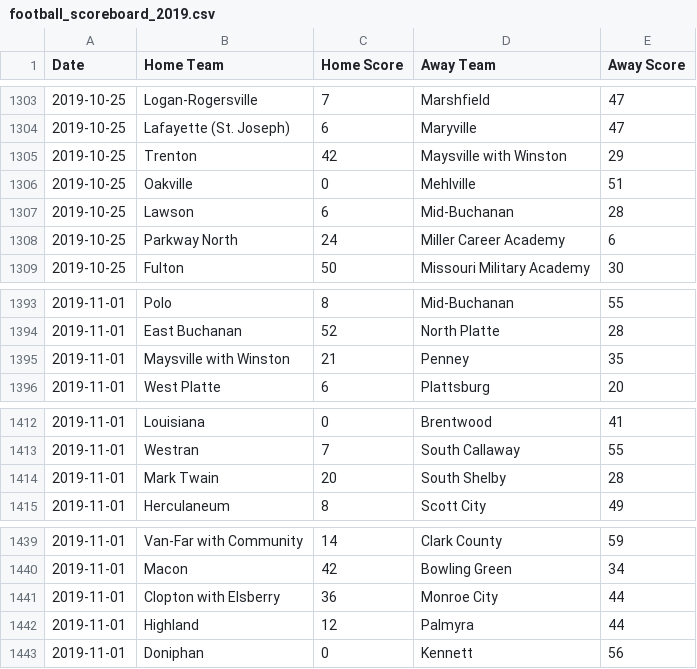
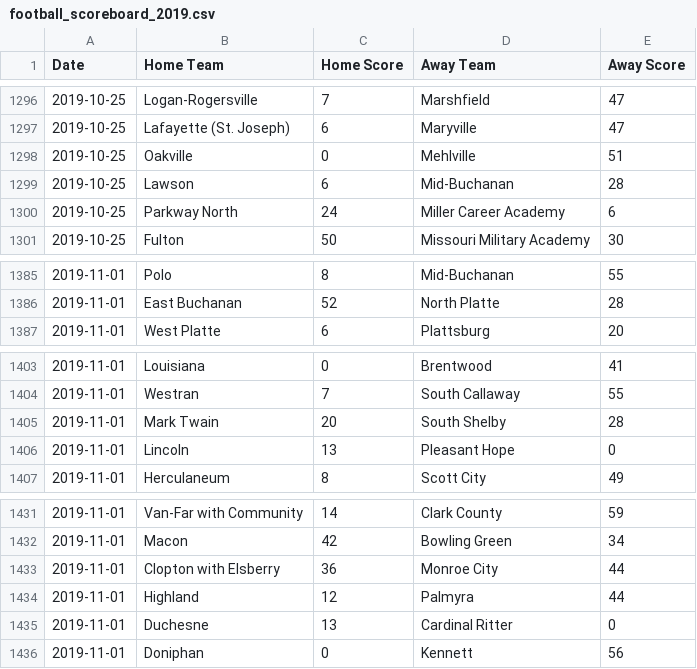
Before and after one commit to AllMOSports/football-ratings-2019, a CSV file: football_scoreboard_2019.csv, drawn as a sheet; only a part is shown, gaps mark what is left out; the diff covers the shown part only.

```diff
--- a/football_scoreboard_2019.csv
+++ b/football_scoreboard_2019.csv
@@ -1304,3 +1297,2 @@ Date,Home Team,Home Score,Away Team,Away Score
 2019-10-25,Lafayette (St. Joseph),6,Maryville,47
-2019-10-25,Trenton,42,Maysville with Winston,29
 2019-10-25,Oakville,0,Mehlville,51
@@ -1394,3 +1386,2 @@ Date,Home Team,Home Score,Away Team,Away Score
 2019-11-01,East Buchanan,52,North Platte,28
-2019-11-01,Maysville with Winston,21,Penney,35
 2019-11-01,West Platte,6,Plattsburg,20
@@ -1414,2 +1405,3 @@ Date,Home Team,Home Score,Away Team,Away Score
 2019-11-01,Mark Twain,20,South Shelby,28
+2019-11-01,Lincoln,13,Pleasant Hope,0
 2019-11-01,Herculaneum,8,Scott City,49
@@ -1442,2 +1434,3 @@ Date,Home Team,Home Score,Away Team,Away Score
 2019-11-01,Highland,12,Palmyra,44
+2019-11-01,Duchesne,13,Cardinal Ritter,0
 2019-11-01,Doniphan,0,Kennett,56
```
Also changed, not shown: 1 added row and 14 removed rows elsewhere in this file, 14 other files.
